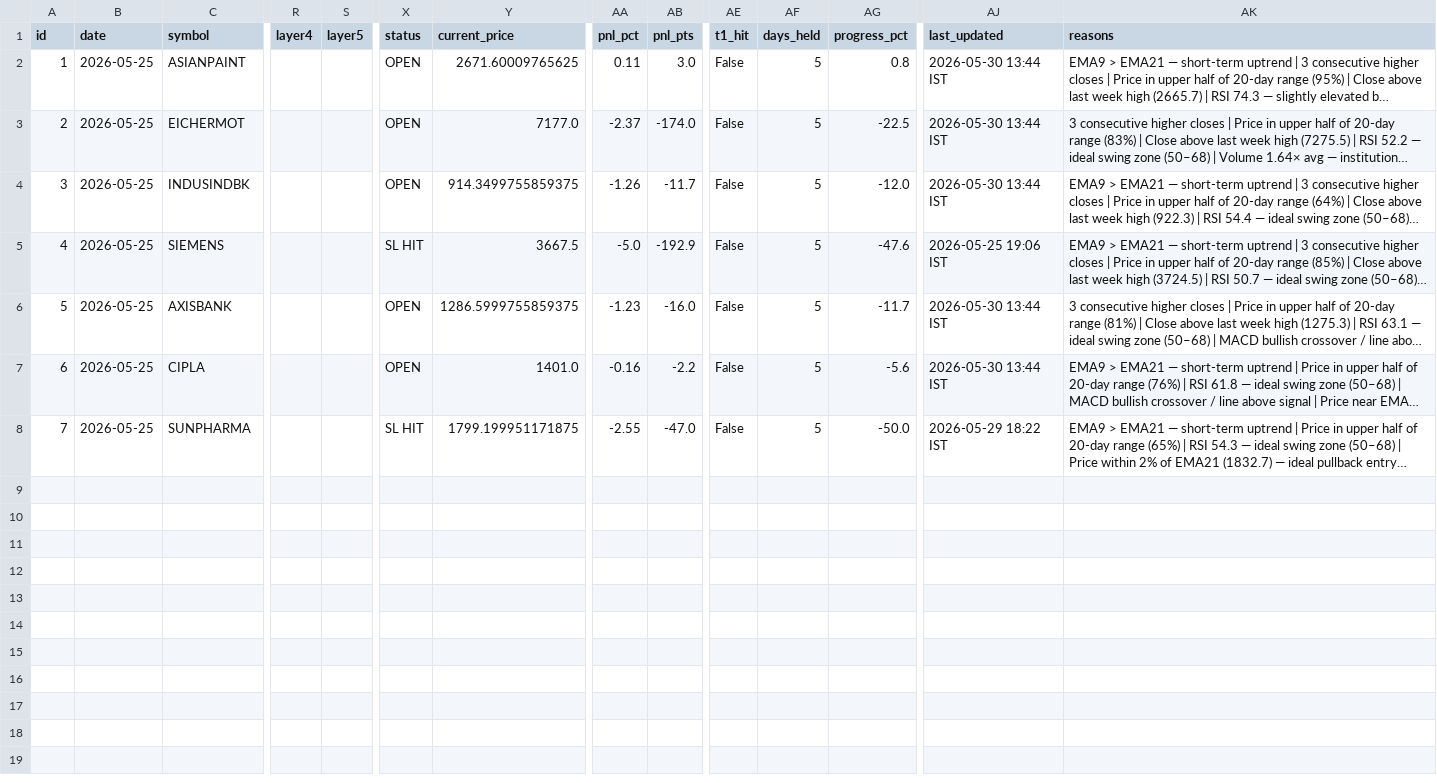
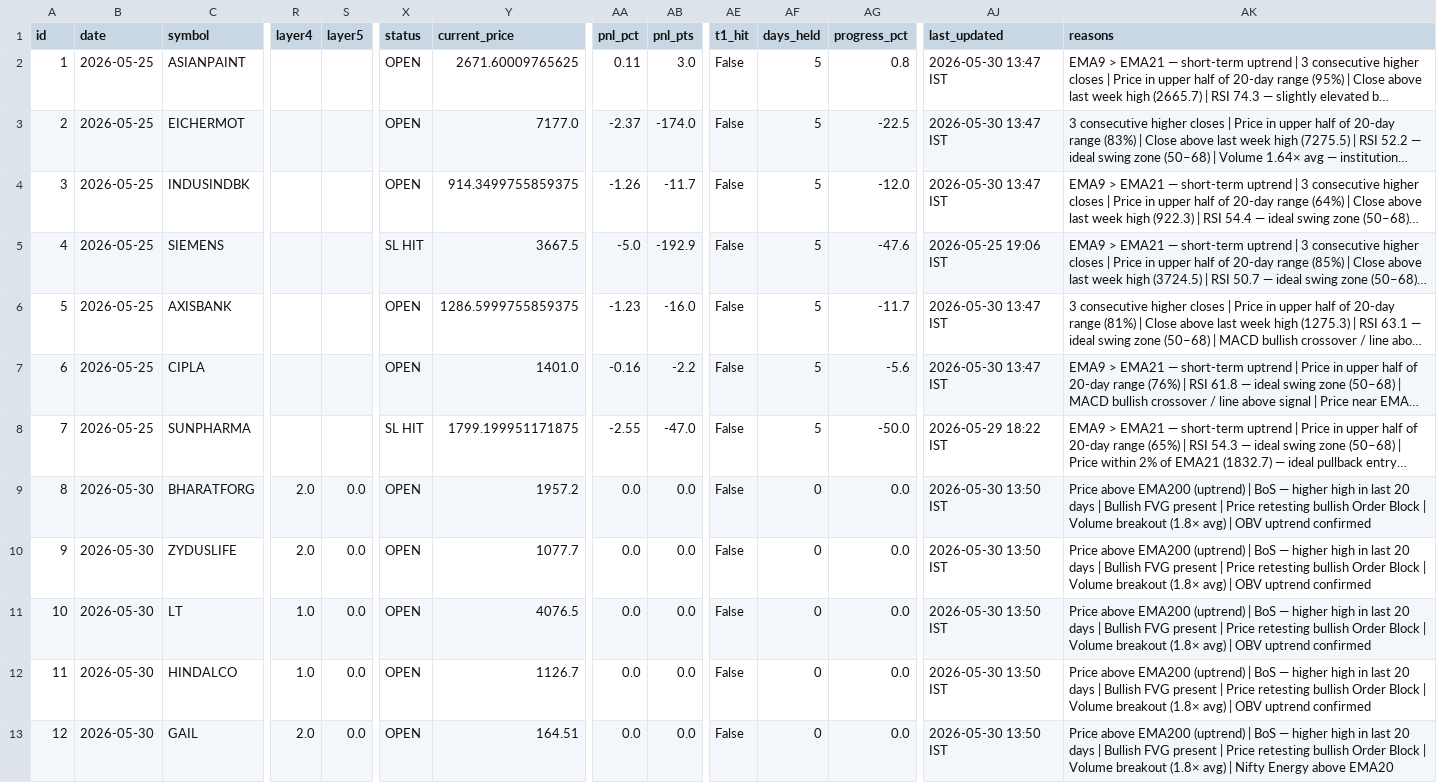
Before and after one commit to lavakus/nse-intraday-bot, a CSV file: swing_trades.csv, drawn as a sheet; only a part is shown, gaps mark what is left out; long unchanged cells end in …; rows hold the shown columns only; the diff names each change by its address in the sheet, - before the commit and + after, or states it on an @@ line.

```diff
--- a/swing_trades.csv
+++ b/swing_trades.csv
-AJ2:AJ4 (last_updated): 2026-05-30 13:44 IST
+AJ2:AJ4 (last_updated): 2026-05-30 13:47 IST
-AJ6:AJ7 (last_updated): 2026-05-30 13:44 IST
+AJ6:AJ7 (last_updated): 2026-05-30 13:47 IST
+row 9: 8 | 2026-05-30 | BHARATFORG | 2.0 | 0.0 | OPEN | 1957.2 | 0.0 | 0.0 | False | 0 | 0.0 | 2026-05-30 13:50 IST | Price above EMA200 (uptrend) | BoS — higher high in last 20 days | Bullish FVG present | Price retesting bullish Order Block | Volume breakout (1.8× avg) | OBV uptrend confirmed
+row 10: 9 | 2026-05-30 | ZYDUSLIFE | 2.0 | 0.0 | OPEN | 1077.7 | 0.0 | 0.0 | False | 0 | 0.0 | 2026-05-30 13:50 IST | Price above EMA200 (uptrend) | BoS — higher high in last 20 days | Bullish FVG present | Price retesting bullish Order Block | Volume breakout (1.8× avg) | OBV uptrend confirmed
+row 11: 10 | 2026-05-30 | LT | 1.0 | 0.0 | OPEN | 4076.5 | 0.0 | 0.0 | False | 0 | 0.0 | 2026-05-30 13:50 IST | Price above EMA200 (uptrend) | BoS — higher high in last 20 days | Bullish FVG present | Price retesting bullish Order Block | Volume breakout (1.8× avg) | OBV uptrend confirmed
+row 12: 11 | 2026-05-30 | HINDALCO | 1.0 | 0.0 | OPEN | 1126.7 | 0.0 | 0.0 | False | 0 | 0.0 | 2026-05-30 13:50 IST | Price above EMA200 (uptrend) | BoS — higher high in last 20 days | Bullish FVG present | Price retesting bullish Order Block | Volume breakout (1.8× avg) | OBV uptrend confirmed
+row 13: 12 | 2026-05-30 | GAIL | 2.0 | 0.0 | OPEN | 164.51 | 0.0 | 0.0 | False | 0 | 0.0 | 2026-05-30 13:50 IST | Price above EMA200 (uptrend) | BoS — higher high in last 20 days | Bullish FVG present | Price retesting bullish Order Block | Volume breakout (1.8× avg) | Nifty Energy above EMA20
```
